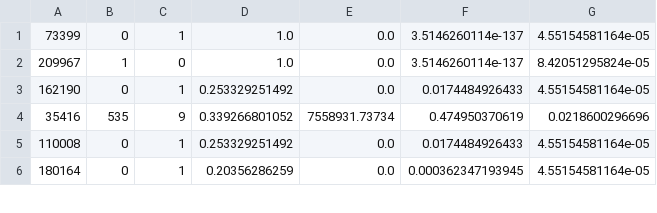
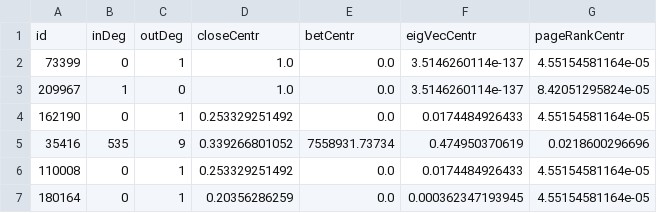
Before and after one commit to viggyfresh/twotwofourdubs, a CSV file: CentrFeatures.csv, drawn as a sheet; only a part is shown.

Commit message:
added column names

```diff
--- a/CentrFeatures.csv
+++ b/CentrFeatures.csv
@@ -1 +1,2 @@
+id,inDeg,outDeg,closeCentr,betCentr,eigVecCentr,pageRankCentr
 73399,0,1,1.0,0.0,3.5146260114e-137,4.55154581164e-05
```
